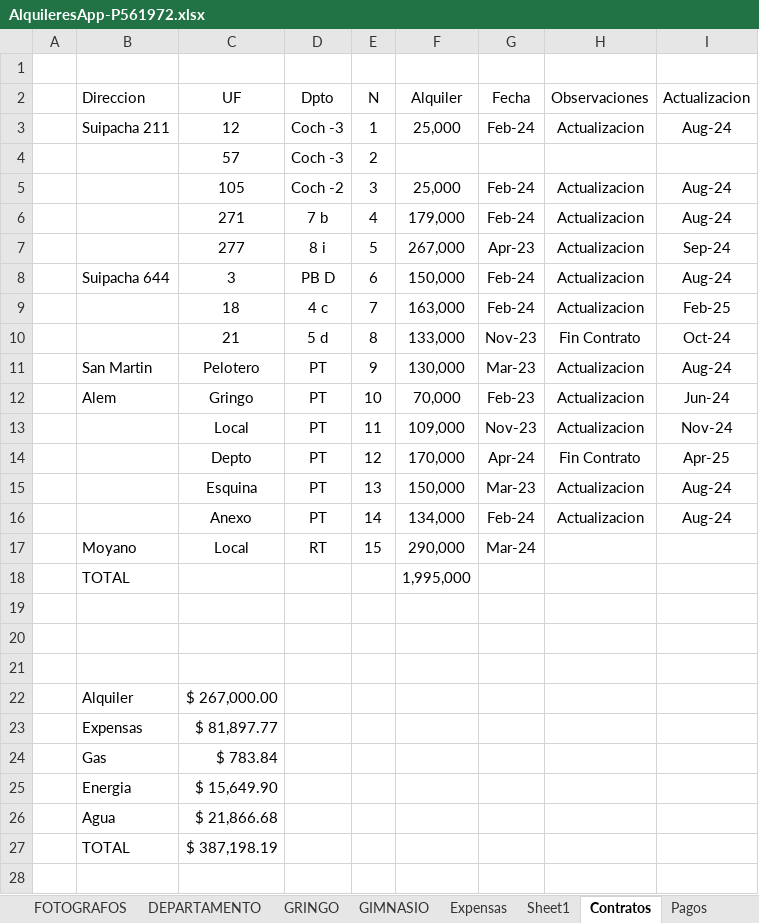
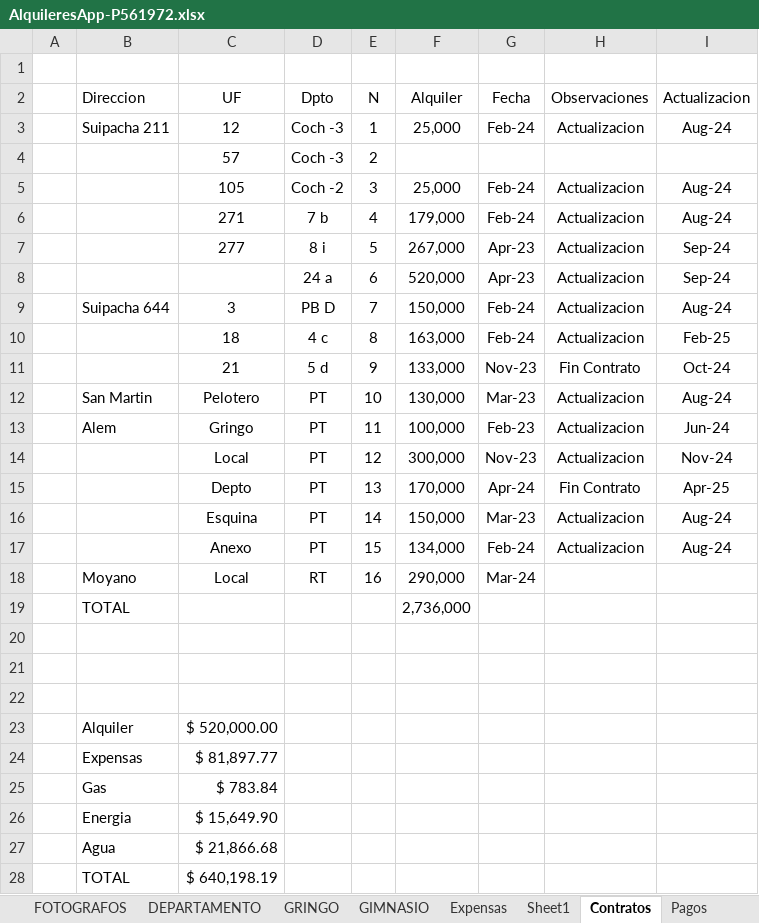
Before and after one commit to SELF-msselve/Personal, an Excel workbook: PagoExpensas/AlquileresApp-P561972.xlsx, sheet Contratos, drawn as a sheet; values as stored, in another font and other column widths than the file's, no borders; addresses are those after the commit; the diff names each change by its address in the sheet, - before the commit and + after, or states it on an @@ line.

```diff
--- a/PagoExpensas/AlquileresApp-P561972.xlsx (sheet Contratos)
+++ b/PagoExpensas/AlquileresApp-P561972.xlsx (sheet Contratos)
+row 8:  |  |  | 24 a | 6 | 520,000 | Apr-23 | Actualizacion | Sep-24
-E9 (N): 6
+E9 (N): 7
-E10 (N): 7
+E10 (N): 8
-E11 (N): 8
+E11 (N): 9
-E12 (N): 9
+E12 (N): 10
-E13 (N): 10
+E13 (N): 11
-F13 (Alquiler): 70,000
+F13 (Alquiler): 100,000
-E14 (N): 11
+E14 (N): 12
-F14 (Alquiler): 109,000
+F14 (Alquiler): 300,000
-E15 (N): 12
+E15 (N): 13
-E16 (N): 13
+E16 (N): 14
-E17 (N): 14
+E17 (N): 15
-E18 (N): 15
+E18 (N): 16
-F19 (Alquiler): 1,995,000
+F19 (Alquiler): 2,736,000
-C23 (UF): $ 267,000.00
+C23 (UF): $ 520,000.00
-C28 (UF): $ 387,198.19
+C28 (UF): $ 640,198.19
```
Also changed, not shown: sheet Pagos, sheet Resumen, formulas that keep their value.
